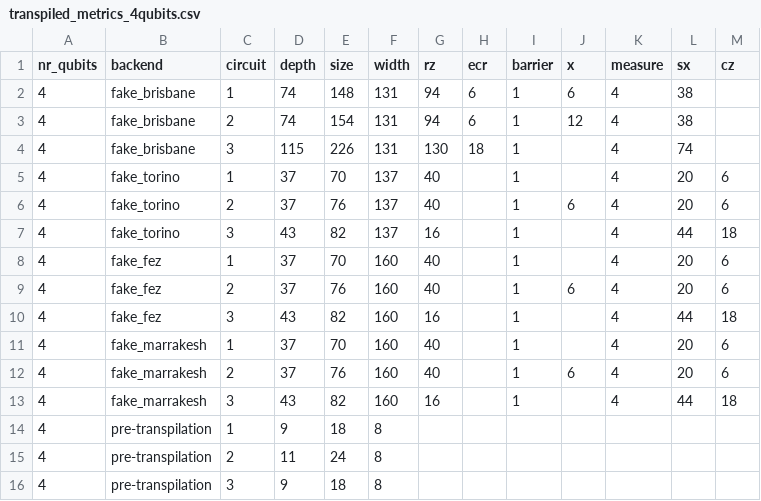
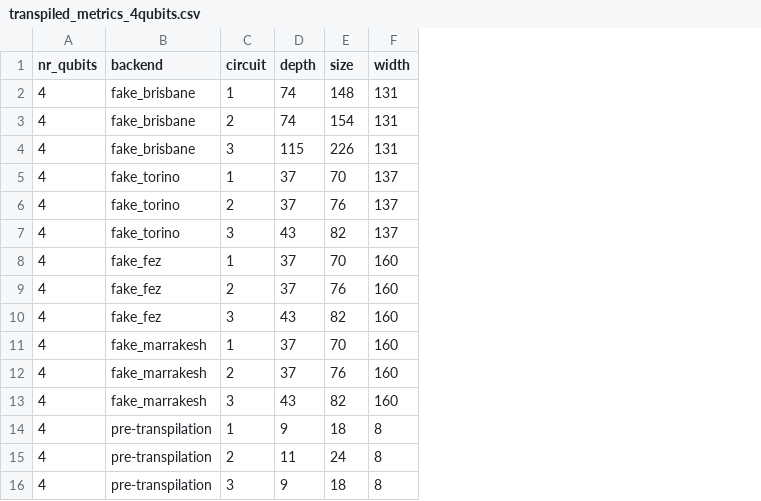
Before and after one commit to JennaE23/ELEN4012_Investigation_2025_25G19, a CSV file: Transpiled_circuits/transpiled_metrics_4qubits.csv, drawn as a sheet; the diff names each change by its address in the sheet, - before the commit and + after, or states it on an @@ line.

```diff
--- a/Transpiled_circuits/transpiled_metrics_4qubits.csv
+++ b/Transpiled_circuits/transpiled_metrics_4qubits.csv
-column G (rz), rows 2-13: 94 | 94 | 130 | 40 | 40 | 16 | 40 | 40 | 16 | 40 | 40 | 16
-column H (ecr), rows 2-4: 6 | 6 | 18
-column I (barrier), rows 2-13: all 1
-column J (x), rows 2-12: 6 | 12 |  |  | 6 |  |  | 6 |  |  | 6
-column K (measure), rows 2-13: all 4
-column L (sx), rows 2-13: 38 | 38 | 74 | 20 | 20 | 44 | 20 | 20 | 44 | 20 | 20 | 44
-column M (cz), rows 5-13: 6 | 6 | 18 | 6 | 6 | 18 | 6 | 6 | 18
```
Also changed, not shown: Transpiled_circuits/transpiled_metrics_16qubits.csv, Transpiled_circuits/transpiled_metrics_8qubits.csv, 1 other file.
